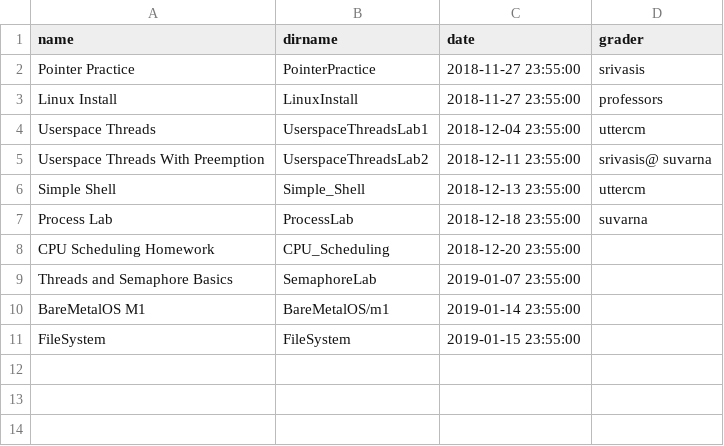
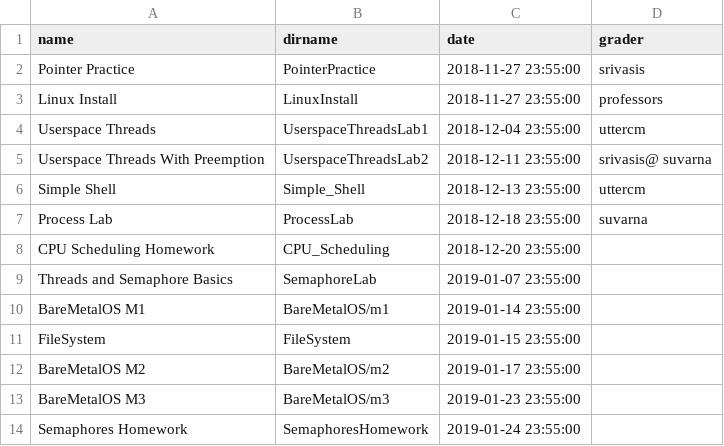
Before and after one commit to RHIT-CSSE/csse332, a CSV file: _data/assignments.csv, drawn as a sheet.

```diff
--- a/_data/assignments.csv
+++ b/_data/assignments.csv
@@ -11 +11,4 @@ BareMetalOS M1,BareMetalOS/m1,2019-01-14 23:55:00,
 FileSystem,FileSystem,2019-01-15 23:55:00,
+BareMetalOS M2,BareMetalOS/m2,2019-01-17 23:55:00,
+BareMetalOS M3,BareMetalOS/m3,2019-01-23 23:55:00,
+Semaphores Homework,SemaphoresHomework,2019-01-24 23:55:00,
```
Also changed, not shown: 1 other file.
